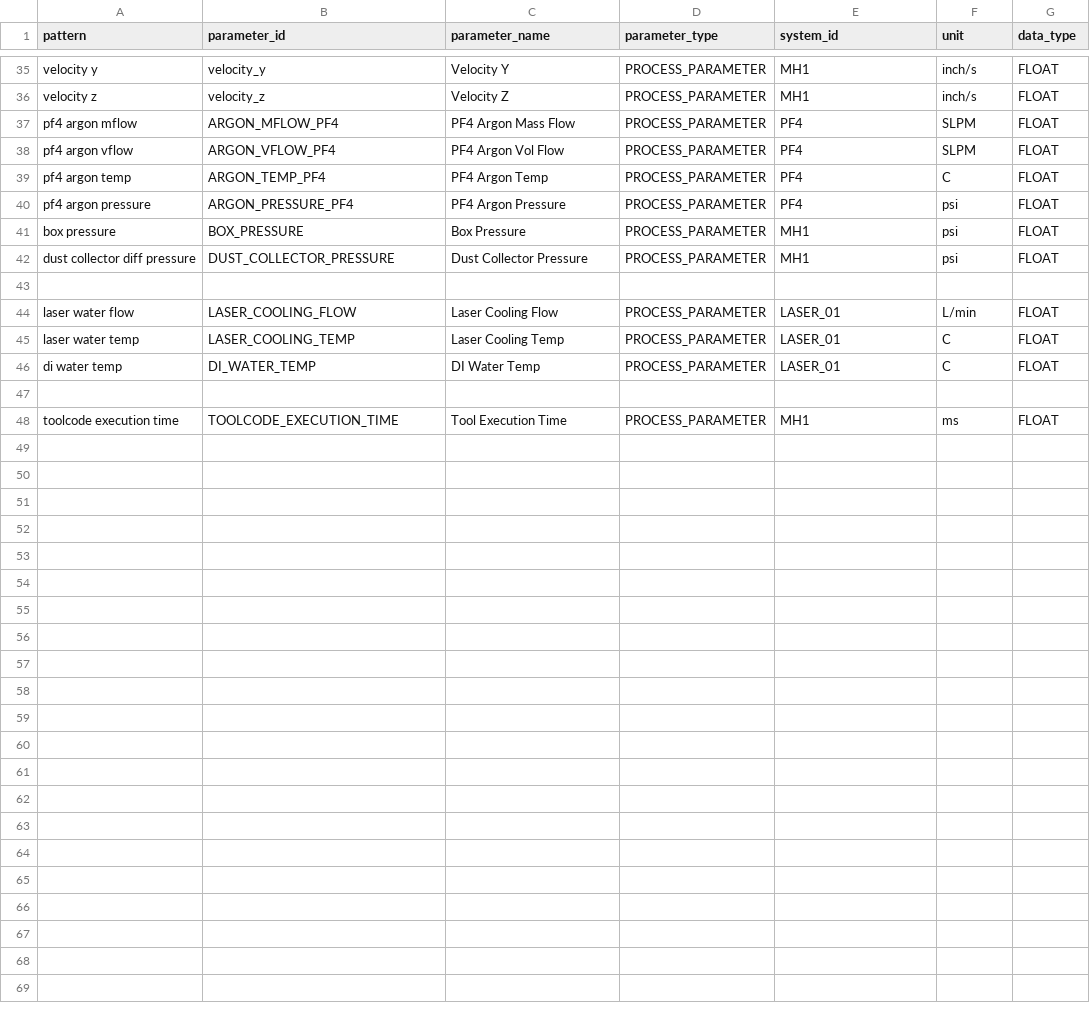
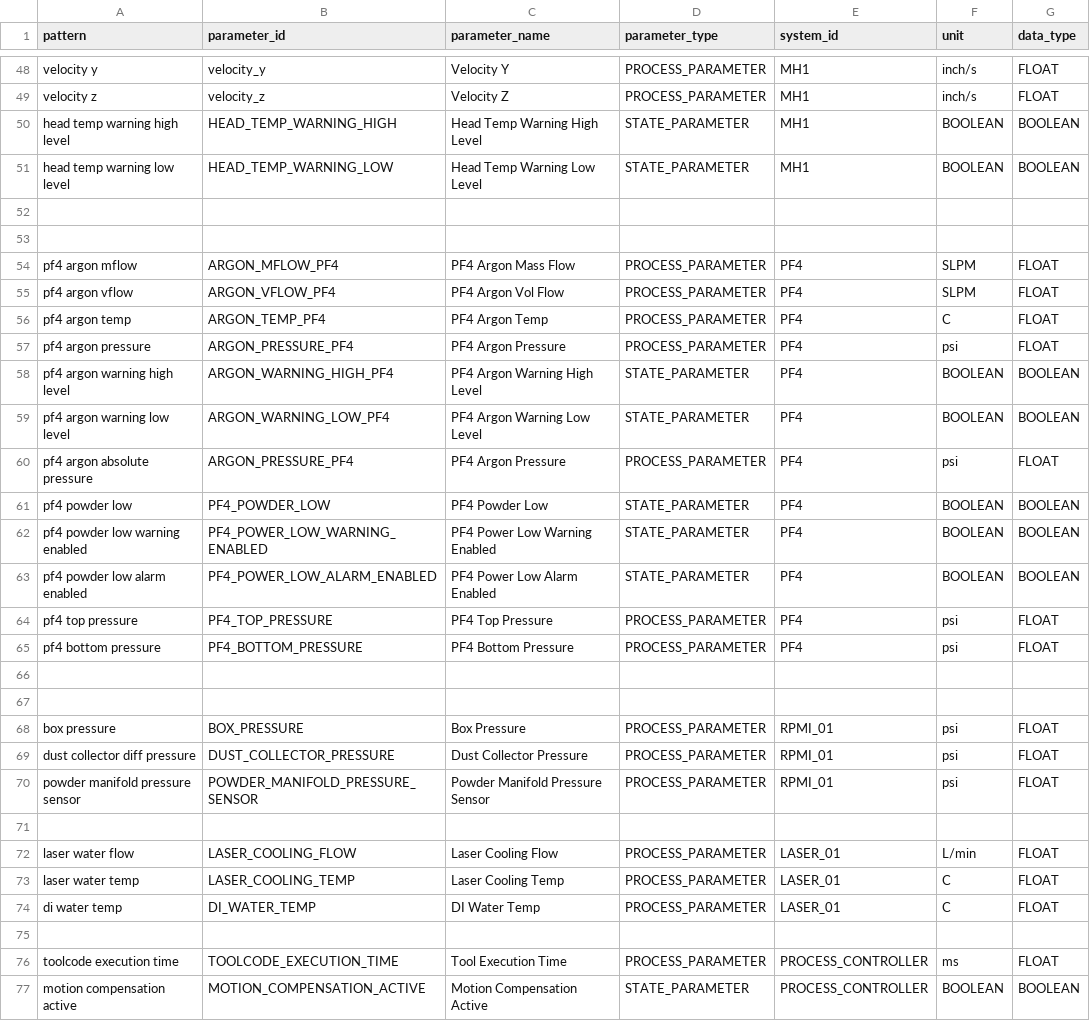
Before and after one commit to 11khanlon/DED_DIGITAL_ARCHITECTURE, a CSV file: RPMI_DATA_DEV/ontology/mappings/parameter_mappings.csv, drawn as a sheet; only a part is shown, gaps mark what is left out; the diff covers the shown part only.

Commit message:
starting to create injestion files for base and build parameters into the database

```diff
--- a/RPMI_DATA_DEV/ontology/mappings/parameter_mappings.csv
+++ b/RPMI_DATA_DEV/ontology/mappings/parameter_mappings.csv
@@ -36,2 +49,6 @@ velocity y,velocity_y,Velocity Y,PROCESS_PARAMETER,MH1,inch/s,FLOAT
 velocity z,velocity_z,Velocity Z,PROCESS_PARAMETER,MH1,inch/s,FLOAT
+head temp warning high level,HEAD_TEMP_WARNING_HIGH,Head Temp Warning High Level,STATE_PARAMETER,MH1,BOOLEAN,BOOLEAN
+head temp warning low level,HEAD_TEMP_WARNING_LOW,Head Temp Warning Low Level,STATE_PARAMETER,MH1,BOOLEAN,BOOLEAN
+
+
 pf4 argon mflow,ARGON_MFLOW_PF4,PF4 Argon Mass Flow,PROCESS_PARAMETER,PF4,SLPM,FLOAT
@@ -40,4 +57,15 @@ pf4 argon temp,ARGON_TEMP_PF4,PF4 Argon Temp,PROCESS_PARAMETER,PF4,C,FLOAT
 pf4 argon pressure,ARGON_PRESSURE_PF4,PF4 Argon Pressure,PROCESS_PARAMETER,PF4,psi,FLOAT
-box pressure,BOX_PRESSURE,Box Pressure,PROCESS_PARAMETER,MH1,psi,FLOAT
-dust collector diff pressure,DUST_COLLECTOR_PRESSURE,Dust Collector Pressure,PROCESS_PARAMETER,MH1,psi,FLOAT
+pf4 argon warning high level,ARGON_WARNING_HIGH_PF4,PF4 Argon Warning High Level,STATE_PARAMETER,PF4,BOOLEAN,BOOLEAN
+pf4 argon warning low level,ARGON_WARNING_LOW_PF4,PF4 Argon Warning Low Level,STATE_PARAMETER,PF4,BOOLEAN,BOOLEAN
+pf4 argon absolute pressure,ARGON_PRESSURE_PF4,PF4 Argon Pressure,PROCESS_PARAMETER,PF4,psi,FLOAT
+pf4 powder low,PF4_POWDER_LOW,PF4 Powder Low,STATE_PARAMETER,PF4,BOOLEAN,BOOLEAN
+pf4 powder low warning enabled,PF4_POWER_LOW_WARNING_ENABLED,PF4 Power Low Warning Enabled,STATE_PARAMETER,PF4,BOOLEAN,BOOLEAN
+pf4 powder low alarm enabled,PF4_POWER_LOW_ALARM_ENABLED,PF4 Power Low Alarm Enabled,STATE_PARAMETER,PF4,BOOLEAN,BOOLEAN
+pf4 top pressure,PF4_TOP_PRESSURE,PF4 Top Pressure,PROCESS_PARAMETER,PF4,psi,FLOAT
+pf4 bottom pressure,PF4_BOTTOM_PRESSURE,PF4 Bottom Pressure,PROCESS_PARAMETER,PF4,psi,FLOAT
+
+
+box pressure,BOX_PRESSURE,Box Pressure,PROCESS_PARAMETER,RPMI_01,psi,FLOAT
+dust collector diff pressure,DUST_COLLECTOR_PRESSURE,Dust Collector Pressure,PROCESS_PARAMETER, RPMI_01,psi,FLOAT
+powder manifold pressure sensor,POWDER_MANIFOLD_PRESSURE_SENSOR,Powder Manifold Pressure Sensor,PROCESS_PARAMETER,RPMI_01,psi,FLOAT
 
@@ -47,2 +75,3 @@ di water temp,DI_WATER_TEMP,DI Water Temp,PROCESS_PARAMETER,LASER_01,C,FLOAT
 
-toolcode execution time,TOOLCODE_EXECUTION_TIME,Tool Execution Time,PROCESS_PARAMETER,MH1,ms,FLOAT
+toolcode execution time,TOOLCODE_EXECUTION_TIME,Tool Execution Time,PROCESS_PARAMETER,PROCESS_CONTROLLER,ms,FLOAT
+motion compensation active,MOTION_COMPENSATION_ACTIVE,Motion Compensation Active,STATE_PARAMETER,PROCESS_CONTROLLER,BOOLEAN,BOOLEAN
```
Also changed, not shown: 13 added rows elsewhere in this file, RPMI_DATA_DEV/data_csv_examples/cleaned_variable_names.csv, 13 other files.
